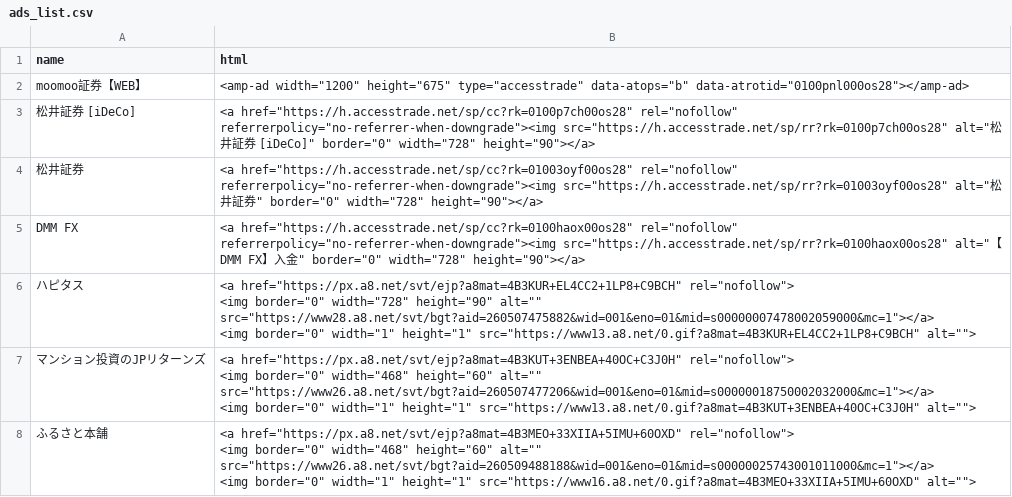
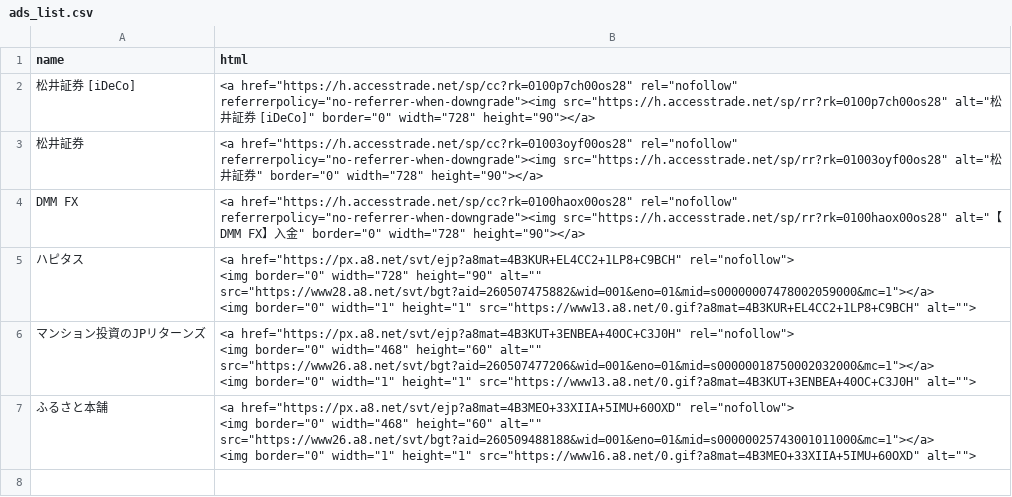
Before and after one commit to morimori3yt/wealth-compass, a CSV file: ads_list.csv, drawn as a sheet; the diff names each change by its address in the sheet, - before the commit and + after, or states it on an @@ line.

Commit message:
Add files via upload

```diff
--- a/ads_list.csv
+++ b/ads_list.csv
-row 2: moomoo証券【WEB】 | <amp-ad width="1200" height="675" type="accesstrade" data-atops="b" data-atrotid="0100pnl000os28"></amp-ad>
```
